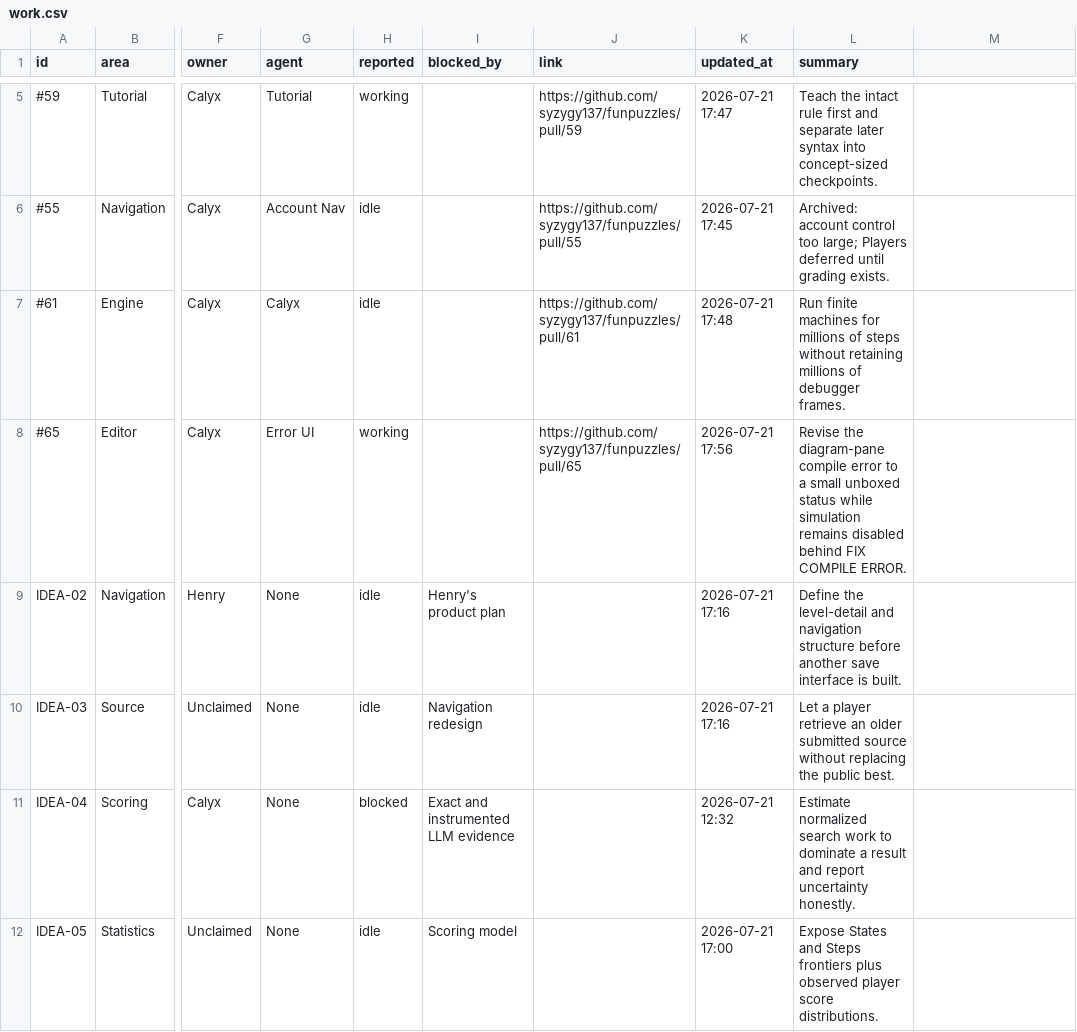
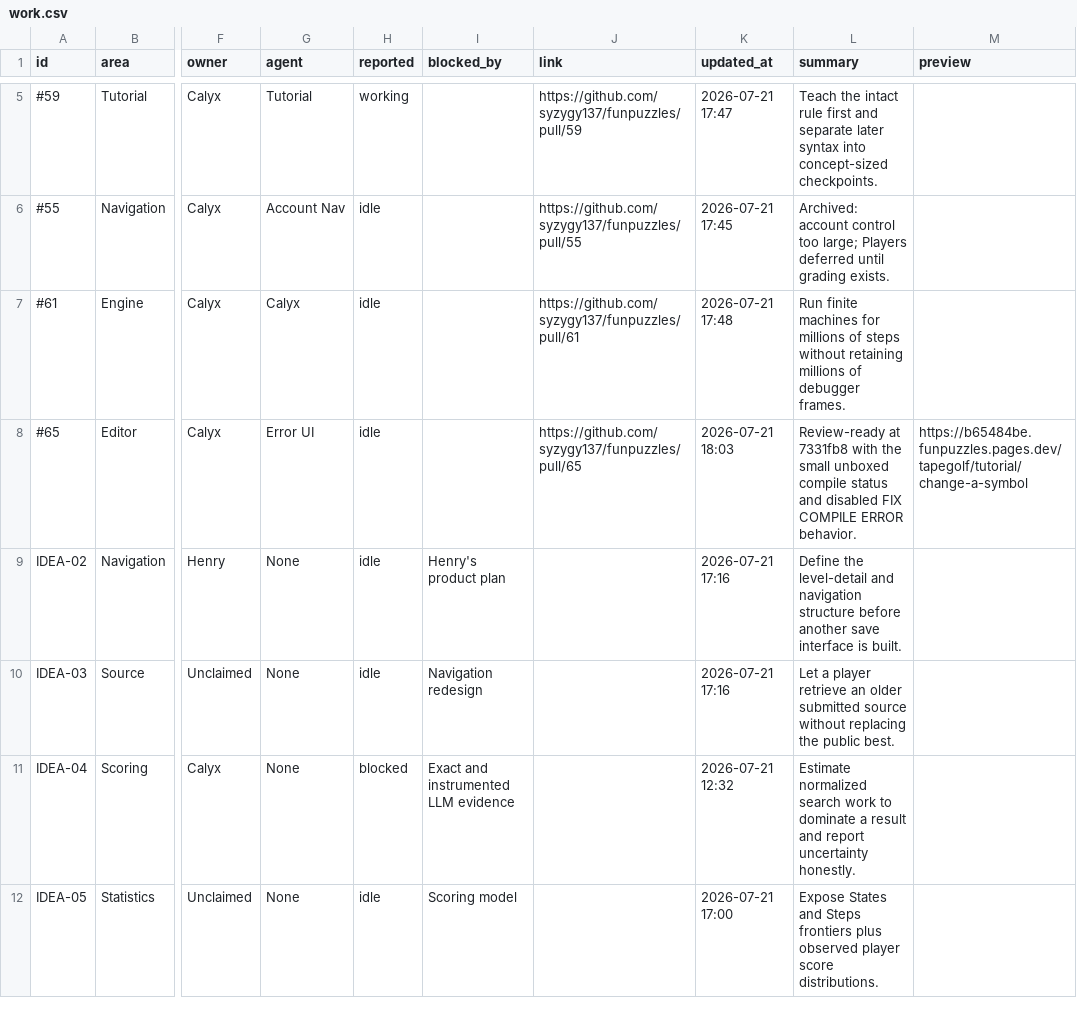
Before and after one commit to calyxfield/septuple-workboard, a CSV file: work.csv, drawn as a sheet; only a part is shown, gaps mark what is left out; the diff covers the shown part only; the diff names each change by its address in the sheet, - before the commit and + after, or states it on an @@ line.

Commit message:
Add review previews and refresh work

```diff
--- a/work.csv
+++ b/work.csv
-M1: (empty)
+M1: preview
-H8 (reported): working
+H8 (reported): idle
-K8 (updated_at): 2026-07-21 17:56
+K8 (updated_at): 2026-07-21 18:03
-L8 (summary): Revise the diagram-pane compile error to a small unboxed status while simulation remains disabled behind FIX COMPILE ERROR.
+L8 (summary): Review-ready at 7331fb8 with the small unboxed compile status and disabled FIX COMPILE ERROR behavior.
-M8 (preview): (empty)
+M8 (preview): https://b65484be.funpuzzles.pages.dev/tapegolf/tutorial/change-a-symbol
```
Also changed, not shown: 1 added row and 2 edited cells elsewhere in this file, 4 other files.
